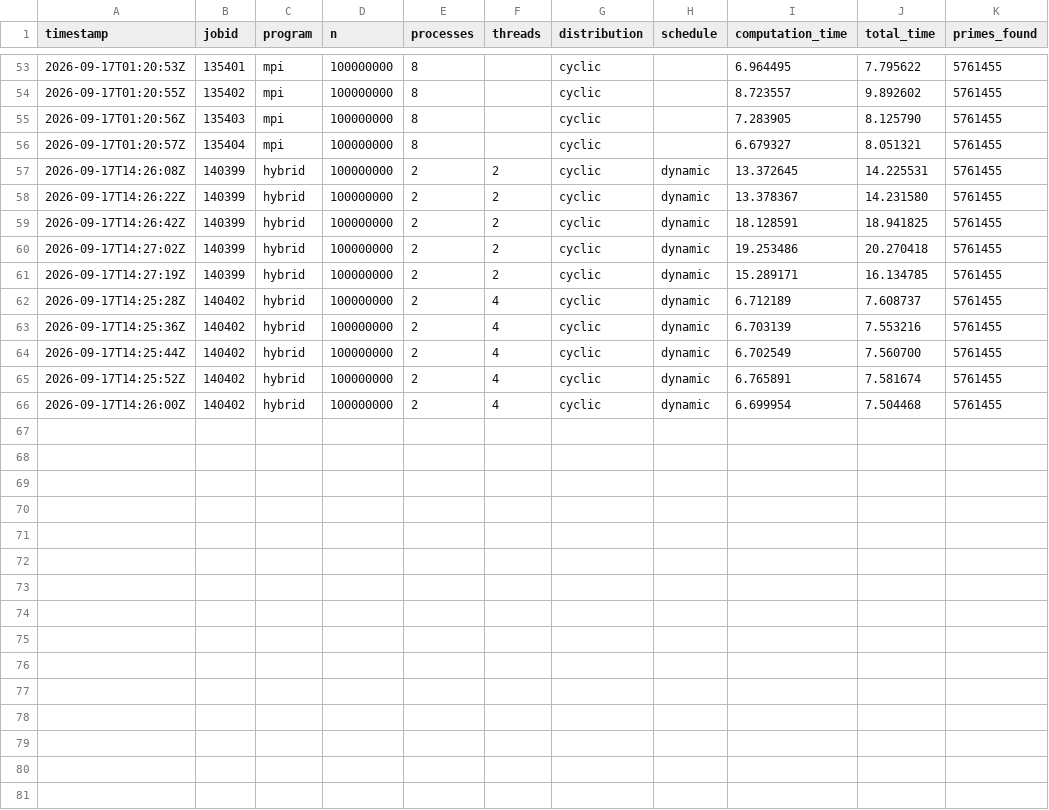
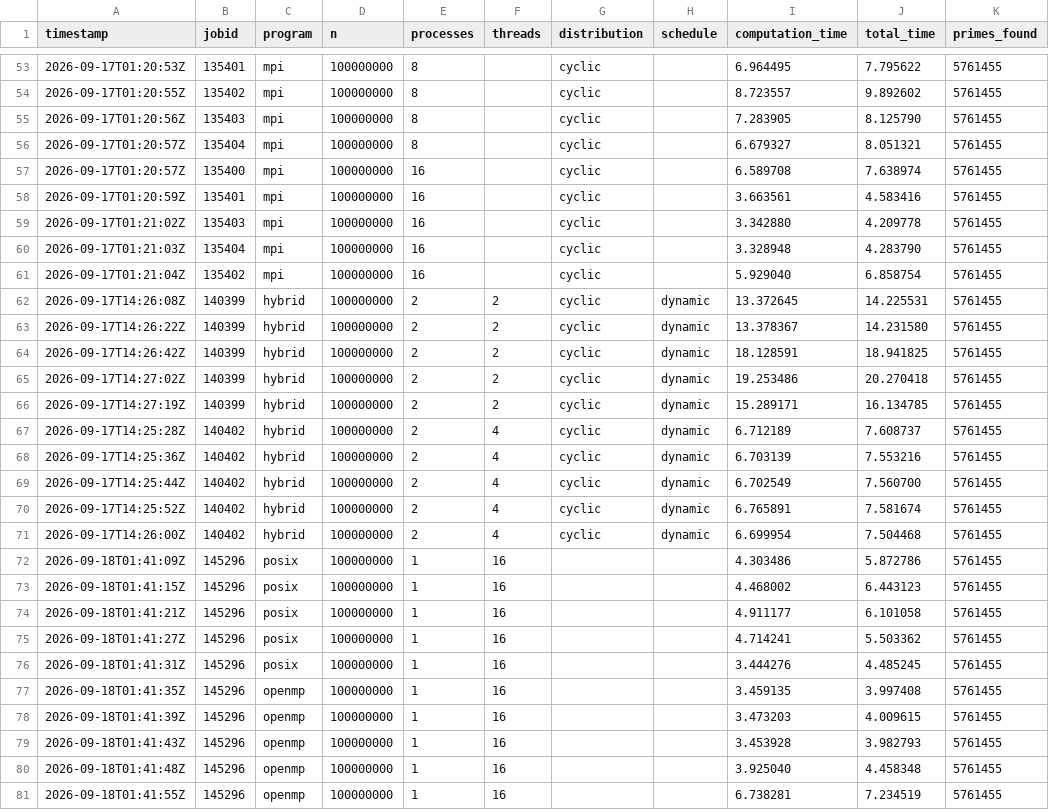
Before and after one commit to rlii0089/fit3143-lab, a CSV file: lab-2/data/lab1_vs_lab2.csv, drawn as a sheet; only a part is shown, gaps mark what is left out; the diff names each change by its address in the sheet, - before the commit and + after, or states it on an @@ line.

Commit message:
tested for 16 threads on posix and omp

```diff
--- a/lab-2/data/lab1_vs_lab2.csv
+++ b/lab-2/data/lab1_vs_lab2.csv
+row 57: 2026-09-17T01:20:57Z | 135400 | mpi | 100000000 | 16 |  | cyclic |  | 6.589708 | 7.638974 | 5761455
+row 58: 2026-09-17T01:20:59Z | 135401 | mpi | 100000000 | 16 |  | cyclic |  | 3.663561 | 4.583416 | 5761455
+row 59: 2026-09-17T01:21:02Z | 135403 | mpi | 100000000 | 16 |  | cyclic |  | 3.342880 | 4.209778 | 5761455
+row 60: 2026-09-17T01:21:03Z | 135404 | mpi | 100000000 | 16 |  | cyclic |  | 3.328948 | 4.283790 | 5761455
+row 61: 2026-09-17T01:21:04Z | 135402 | mpi | 100000000 | 16 |  | cyclic |  | 5.929040 | 6.858754 | 5761455
+row 72: 2026-09-18T01:41:09Z | 145296 | posix | 100000000 | 1 | 16 |  |  | 4.303486 | 5.872786 | 5761455
+row 73: 2026-09-18T01:41:15Z | 145296 | posix | 100000000 | 1 | 16 |  |  | 4.468002 | 6.443123 | 5761455
+row 74: 2026-09-18T01:41:21Z | 145296 | posix | 100000000 | 1 | 16 |  |  | 4.911177 | 6.101058 | 5761455
+row 75: 2026-09-18T01:41:27Z | 145296 | posix | 100000000 | 1 | 16 |  |  | 4.714241 | 5.503362 | 5761455
+row 76: 2026-09-18T01:41:31Z | 145296 | posix | 100000000 | 1 | 16 |  |  | 3.444276 | 4.485245 | 5761455
+row 77: 2026-09-18T01:41:35Z | 145296 | openmp | 100000000 | 1 | 16 |  |  | 3.459135 | 3.997408 | 5761455
+row 78: 2026-09-18T01:41:39Z | 145296 | openmp | 100000000 | 1 | 16 |  |  | 3.473203 | 4.009615 | 5761455
+row 79: 2026-09-18T01:41:43Z | 145296 | openmp | 100000000 | 1 | 16 |  |  | 3.453928 | 3.982793 | 5761455
+row 80: 2026-09-18T01:41:48Z | 145296 | openmp | 100000000 | 1 | 16 |  |  | 3.925040 | 4.458348 | 5761455
+row 81: 2026-09-18T01:41:55Z | 145296 | openmp | 100000000 | 1 | 16 |  |  | 6.738281 | 7.234519 | 5761455
```
